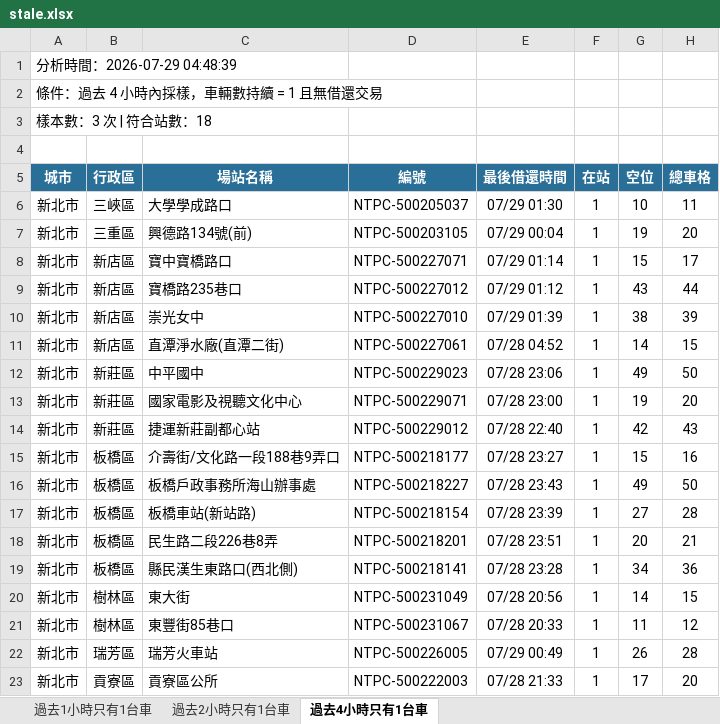
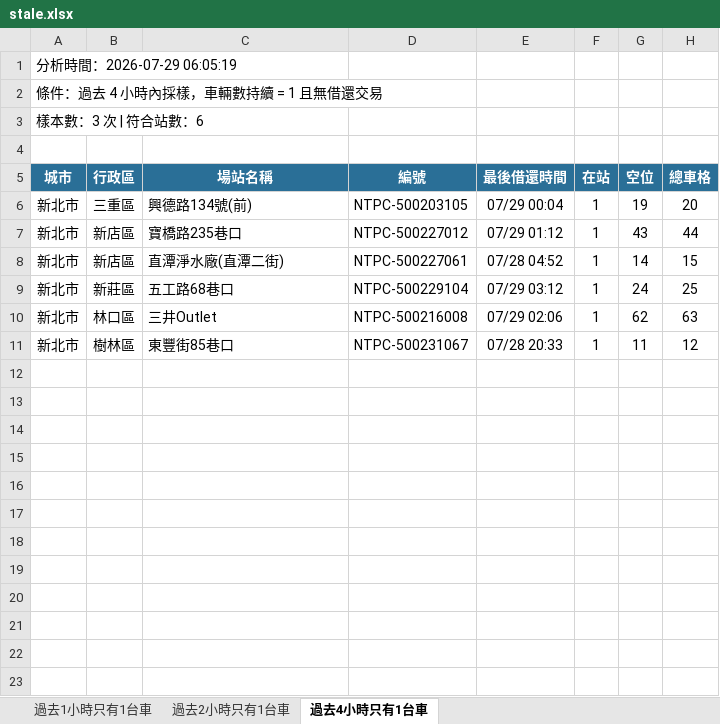
Before and after one commit to hippop3c/fixedbike, an Excel workbook: stale.xlsx, sheet 過去4小時只有1台車, drawn as a sheet; values as stored, in another font and other column widths than the file's, no borders; removed rows and columns are numbered as before the commit, all else as after; the diff names each change by its address in the sheet, - before the commit and + after, or states it on an @@ line.

```diff
--- a/stale.xlsx (sheet 過去4小時只有1台車)
+++ b/stale.xlsx (sheet 過去4小時只有1台車)
-A1 (城市): 分析時間：2026-07-29 04:48:39
+A1 (城市): 分析時間：2026-07-29 06:05:19
-A3 (城市): 樣本數：3 次 | 符合站數：18
+A3 (城市): 樣本數：3 次 | 符合站數：6
-row 6: 新北市 | 三峽區 | 大學學成路口 | NTPC-500205037 | 07/29 01:30 | 1 | 10 | 11
-row 8: 新北市 | 新店區 | 寶中寶橋路口 | NTPC-500227071 | 07/29 01:14 | 1 | 15 | 17
-row 10: 新北市 | 新店區 | 崇光女中 | NTPC-500227010 | 07/29 01:39 | 1 | 38 | 39
-row 12: 新北市 | 新莊區 | 中平國中 | NTPC-500229023 | 07/28 23:06 | 1 | 49 | 50
-C9 (場站名稱): 國家電影及視聽文化中心
+C9 (場站名稱): 五工路68巷口
-D9 (編號): NTPC-500229071
+D9 (編號): NTPC-500229104
-E9 (最後借還時間): 07/28 23:00
+E9 (最後借還時間): 07/29 03:12
-G9 (空位): 19
+G9 (空位): 24
-H9 (總車格): 20
+H9 (總車格): 25
-row 14: 新北市 | 新莊區 | 捷運新莊副都心站 | NTPC-500229012 | 07/28 22:40 | 1 | 42 | 43
-row 15: 新北市 | 板橋區 | 介壽街/文化路一段188巷9弄口 | NTPC-500218177 | 07/28 23:27 | 1 | 15 | 16
-row 16: 新北市 | 板橋區 | 板橋戶政事務所海山辦事處 | NTPC-500218227 | 07/28 23:43 | 1 | 49 | 50
-row 17: 新北市 | 板橋區 | 板橋車站(新站路) | NTPC-500218154 | 07/28 23:39 | 1 | 27 | 28
-row 18: 新北市 | 板橋區 | 民生路二段226巷8弄 | NTPC-500218201 | 07/28 23:51 | 1 | 20 | 21
-row 19: 新北市 | 板橋區 | 縣民漢生東路口(西北側) | NTPC-500218141 | 07/28 23:28 | 1 | 34 | 36
-B10 (行政區): 樹林區
+B10 (行政區): 林口區
-C10 (場站名稱): 東大街
+C10 (場站名稱): 三井Outlet
-D10 (編號): NTPC-500231049
+D10 (編號): NTPC-500216008
-E10 (最後借還時間): 07/28 20:56
+E10 (最後借還時間): 07/29 02:06
-G10 (空位): 14
+G10 (空位): 62
-H10 (總車格): 15
+H10 (總車格): 63
-row 22: 新北市 | 瑞芳區 | 瑞芳火車站 | NTPC-500226005 | 07/29 00:49 | 1 | 26 | 28
-row 23: 新北市 | 貢寮區 | 貢寮區公所 | NTPC-500222003 | 07/28 21:33 | 1 | 17 | 20
```
Also changed, not shown: sheet 過去2小時只有1台車, sheet 過去1小時只有1台車, 2 other files.
